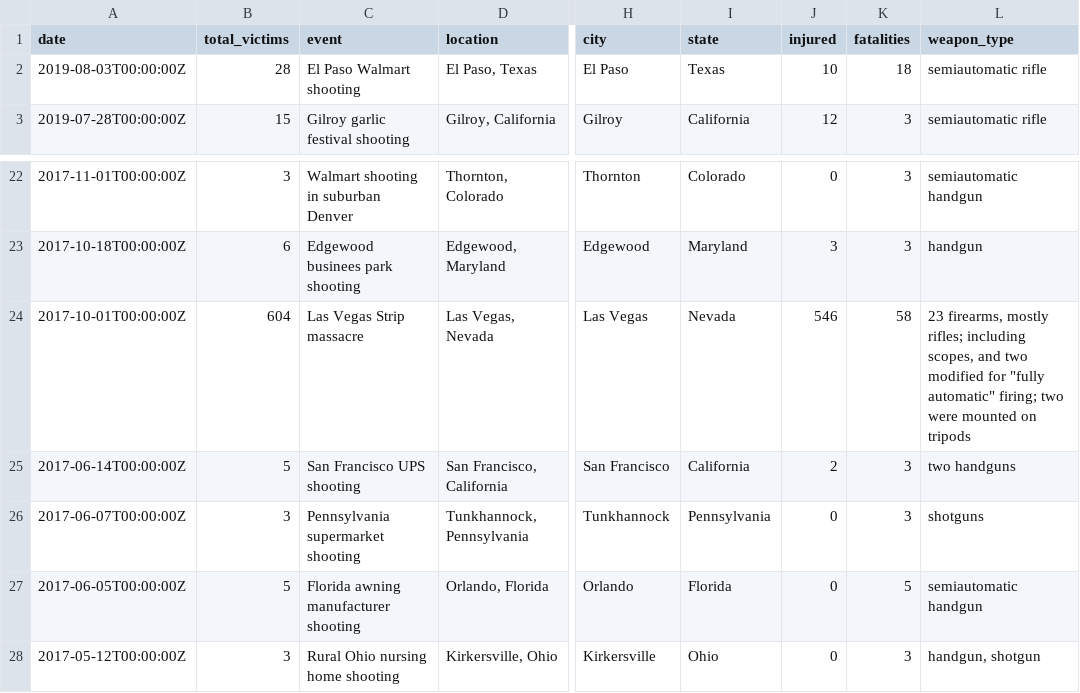
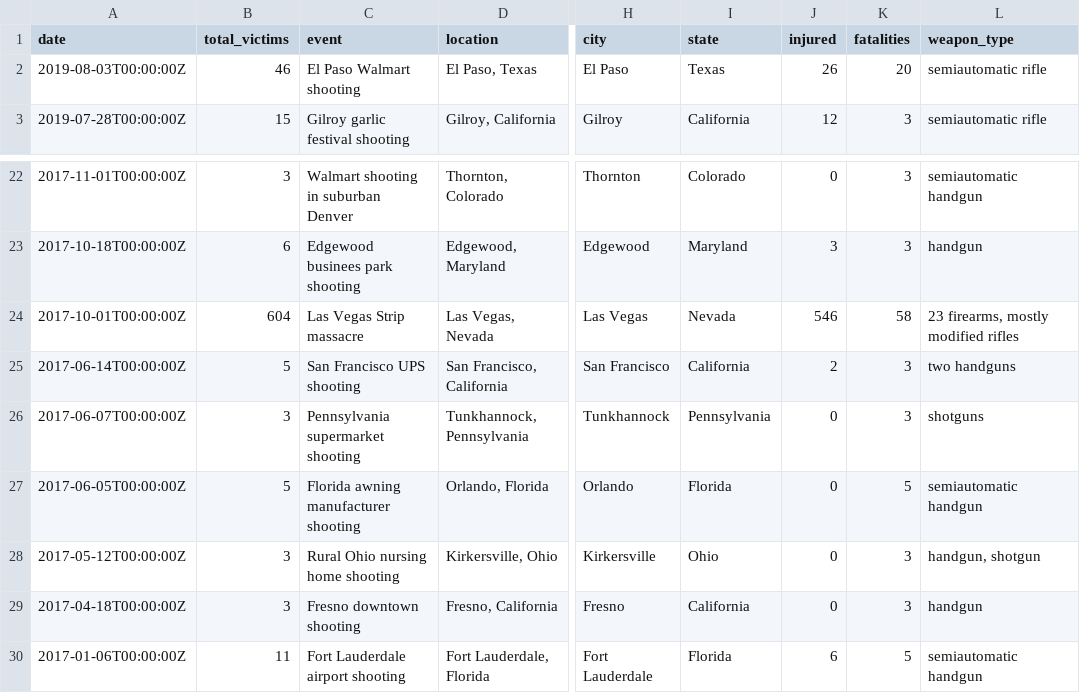
Before and after one commit to aglerum/observables, a CSV file: data/Mass_Shootings_1982_to_2019.csv, drawn as a sheet; only a part is shown, gaps mark what is left out; the shorter side is filled out with more unchanged rows; the diff names each change by its address in the sheet, - before the commit and + after, or states it on an @@ line.

Commit message:
Update Mass_Shootings_1982_to_2019.csv

```diff
--- a/data/Mass_Shootings_1982_to_2019.csv
+++ b/data/Mass_Shootings_1982_to_2019.csv
-B2 (total_victims): 28
+B2 (total_victims): 46
-J2 (injured): 10
+J2 (injured): 26
-K2 (fatalities): 18
+K2 (fatalities): 20
-L24 (weapon_type): …firearms, mostly rifles; including scopes, and two modified for "fully automatic" firing; two were mounted on tripods
+L24 (weapon_type): …firearms, mostly modified rifles
```
